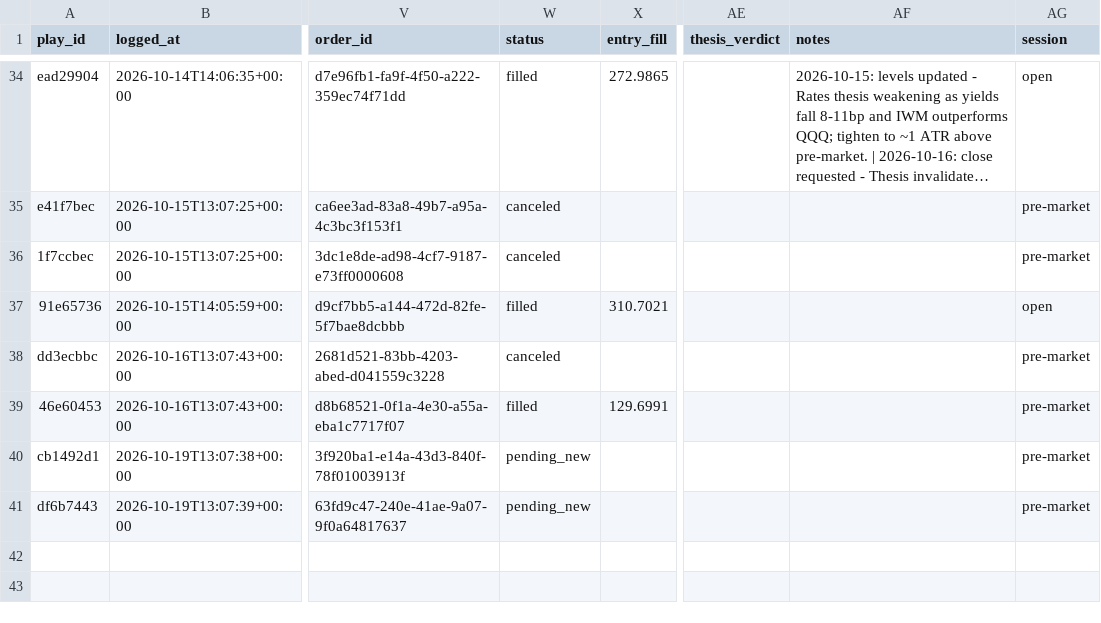
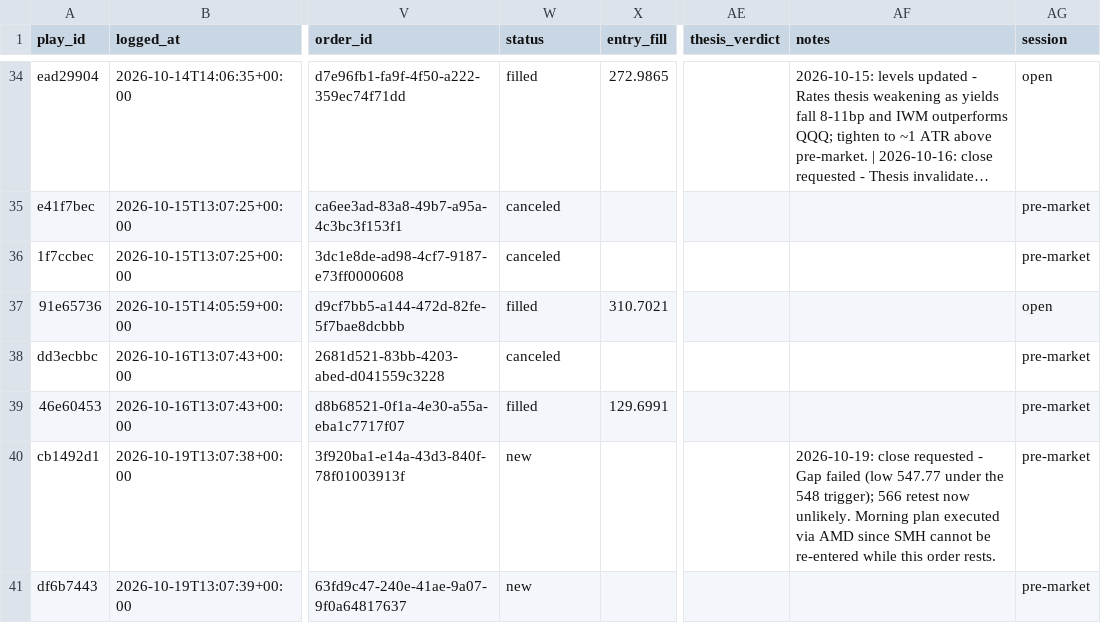
Before and after one commit to ConnorHampstead/claude-portfolio, a CSV file: journal.csv, drawn as a sheet; only a part is shown, gaps mark what is left out; long unchanged cells end in …; the diff covers the shown part only; the diff names each change by its address in the sheet, - before the commit and + after, or states it on an @@ line.

```diff
--- a/journal.csv
+++ b/journal.csv
-W40:W41 (status): pending_new
+W40:W41 (status): new
-AF40 (notes): (empty)
+AF40 (notes): 2026-10-19: close requested - Gap failed (low 547.77 under the 548 trigger); 566 retest now unlikely. Morning plan executed via AMD since SMH cannot be re-entered while this order rests.
```
Also changed, not shown: 1 added row elsewhere in this file, shadow.csv, state/equity.csv, 9 other files.
